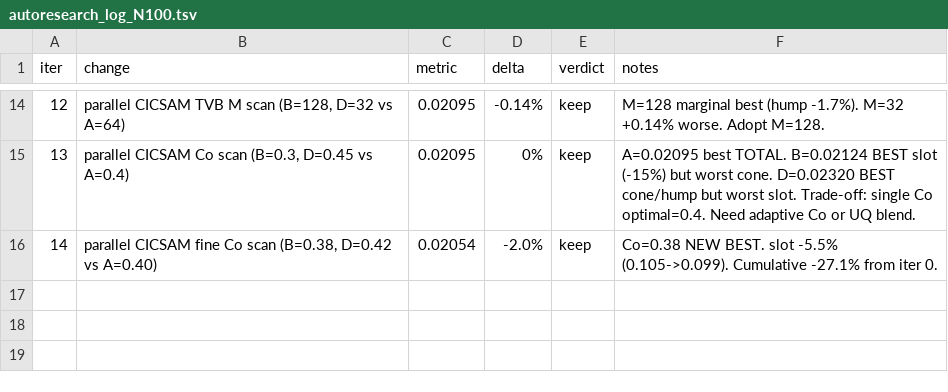
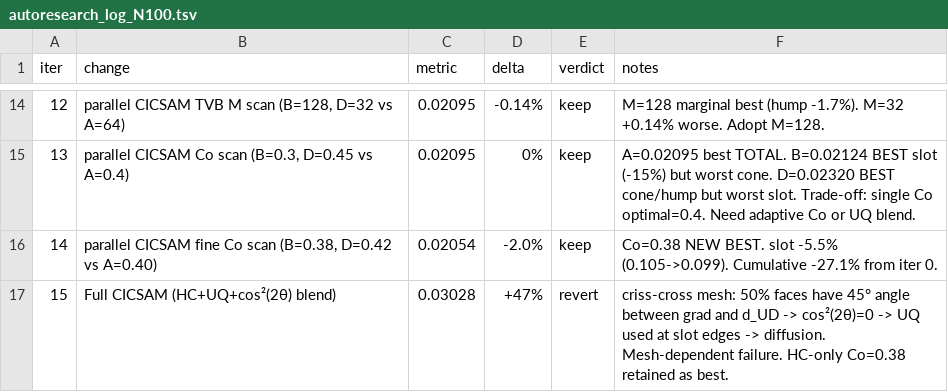
Before and after one commit to younglin90/claudeCFD, a TSV file: solver/solve_T-MLP-u/autoresearch_log_N100.tsv, drawn as a sheet; only a part is shown, gaps mark what is left out; the diff names each change by its address in the sheet, - before the commit and + after, or states it on an @@ line.

Commit message:
experiment: N=100 iter15 — Full CICSAM blend fails on criss-cross mesh (cos²(2θ) misclassifies)

```diff
--- a/solver/solve_T-MLP-u/autoresearch_log_N100.tsv
+++ b/solver/solve_T-MLP-u/autoresearch_log_N100.tsv
+row 17: 15 | Full CICSAM (HC+UQ+cos²(2θ) blend) | 0.03028 | +47% | revert | criss-cross mesh: 50% faces have 45° angle between grad and d_UD -> cos²(2θ)=0 -> UQ used at slot edges -> diffusion. Mesh-dependent failure. HC-only Co=0.38 retained as best.
```
Also changed, not shown: 3 other files.
